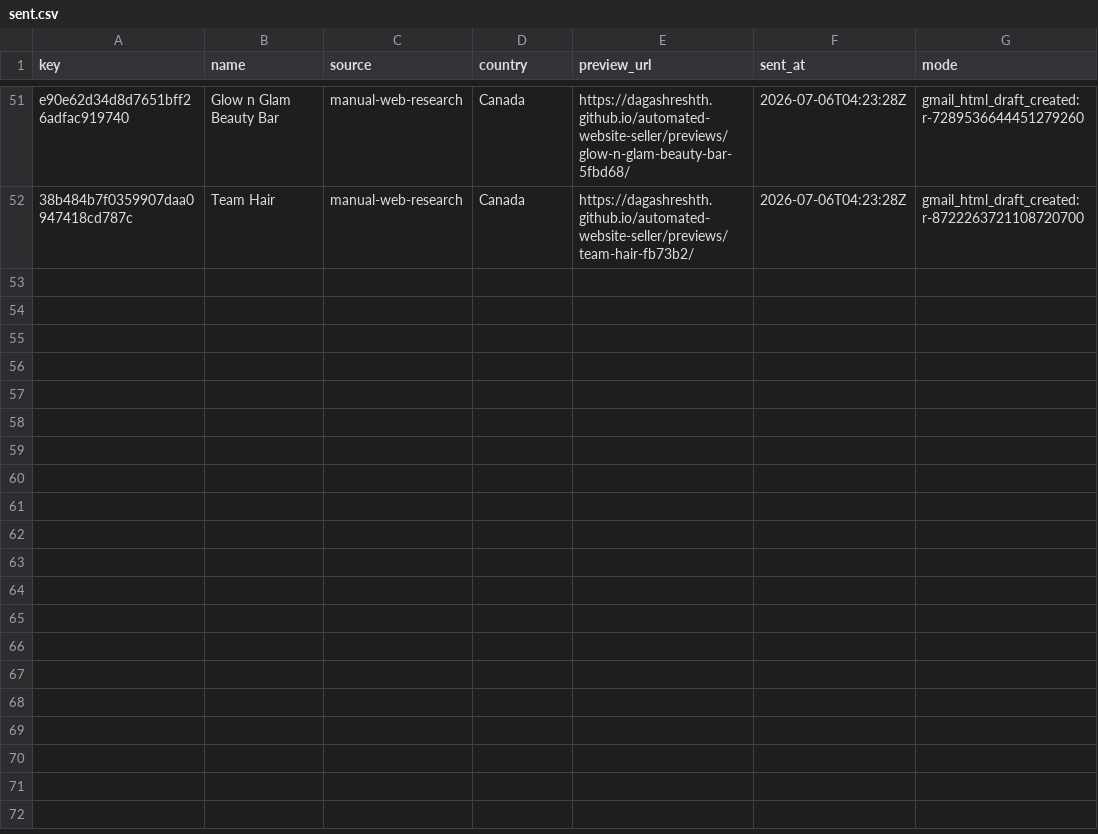
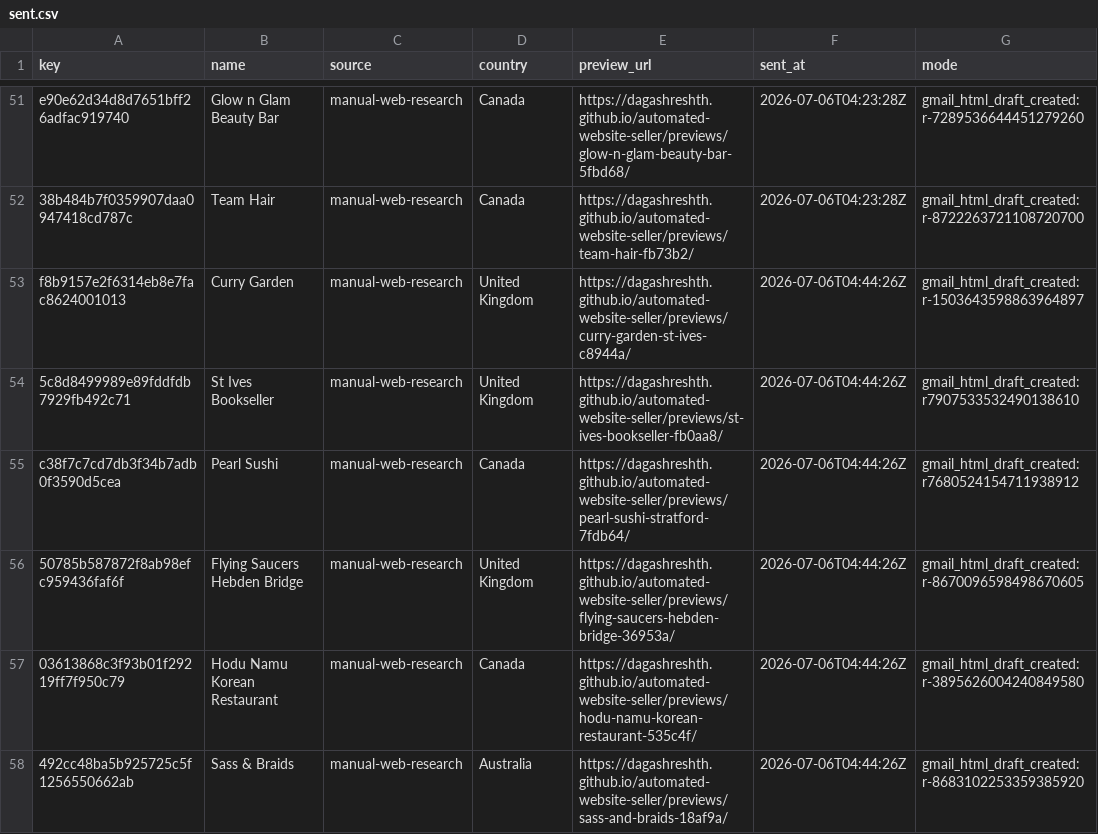
Before and after one commit to dagashreshth/automated-website-seller, a CSV file: state/sent.csv, drawn as a sheet; only a part is shown, gaps mark what is left out.

Commit message:
Record Gmail drafts for weak-site outreach

```diff
--- a/state/sent.csv
+++ b/state/sent.csv
@@ -52 +52,7 @@ e90e62d34d8d7651bff26adfac919740,Glow n Glam Beauty Bar,manual-web-research,Cana
 38b484b7f0359907daa0947418cd787c,Team Hair,manual-web-research,Canada,https://dagashreshth.github.io/automated-website-seller/previews/team-hair-fb73b2/,2026-07-06T04:23:28Z,gmail_html_draft_created:r-8722263721108720700
+f8b9157e2f6314eb8e7fac8624001013,Curry Garden,manual-web-research,United Kingdom,https://dagashreshth.github.io/automated-website-seller/previews/curry-garden-st-ives-c8944a/,2026-07-06T04:44:26Z,gmail_html_draft_created:r-1503643598863964897
+5c8d8499989e89fddfdb7929fb492c71,St Ives Bookseller,manual-web-research,United Kingdom,https://dagashreshth.github.io/automated-website-seller/previews/st-ives-bookseller-fb0aa8/,2026-07-06T04:44:26Z,gmail_html_draft_created:r7907533532490138610
+c38f7c7cd7db3f34b7adb0f3590d5cea,Pearl Sushi,manual-web-research,Canada,https://dagashreshth.github.io/automated-website-seller/previews/pearl-sushi-stratford-7fdb64/,2026-07-06T04:44:26Z,gmail_html_draft_created:r7680524154711938912
+50785b587872f8ab98efc959436faf6f,Flying Saucers Hebden Bridge,manual-web-research,United Kingdom,https://dagashreshth.github.io/automated-website-seller/previews/flying-saucers-hebden-bridge-36953a/,2026-07-06T04:44:26Z,gmail_html_draft_created:r-8670096598498670605
+03613868c3f93b01f29219ff7f950c79,Hodu Namu Korean Restaurant,manual-web-research,Canada,https://dagashreshth.github.io/automated-website-seller/previews/hodu-namu-korean-restaurant-535c4f/,2026-07-06T04:44:26Z,gmail_html_draft_created:r-3895626004240849580
+492cc48ba5b925725c5f1256550662ab,Sass & Braids,manual-web-research,Australia,https://dagashreshth.github.io/automated-website-seller/previews/sass-and-braids-18af9a/,2026-07-06T04:44:26Z,gmail_html_draft_created:r-8683102253359385920
```
Also changed, not shown: 10 other files.
